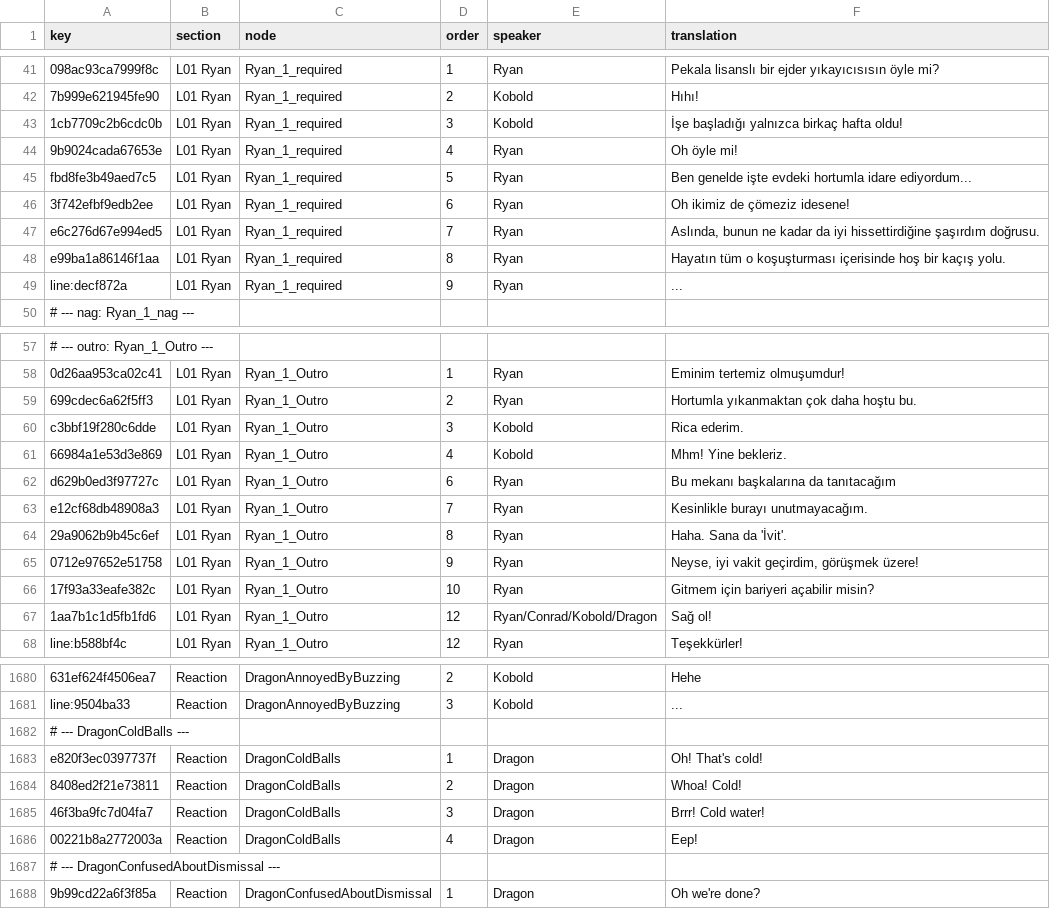
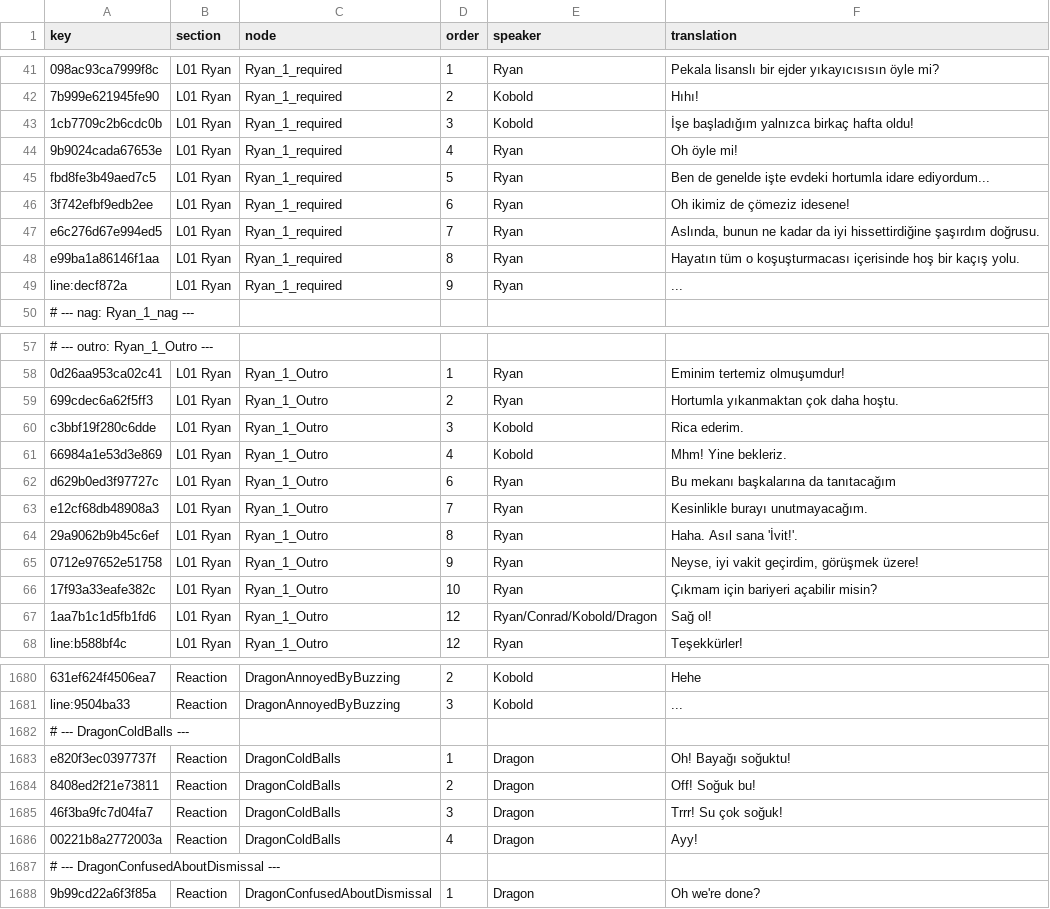
Before and after one commit to Darkbloodking00/dragnwash-localization-tr, a CSV file: Translations/tr/strings.csv, drawn as a sheet; only a part is shown, gaps mark what is left out; the diff covers the shown part only; the diff names each change by its address in the sheet, - before the commit and + after, or states it on an @@ line.

Commit message:
Level 1 Re-fur-bished

```diff
--- a/Translations/tr/strings.csv
+++ b/Translations/tr/strings.csv
-F43 (translation): İşe başladığı yalnızca birkaç hafta oldu!
+F43 (translation): İşe başladığım yalnızca birkaç hafta oldu!
-F45 (translation): Ben genelde işte…
+F45 (translation): Ben de genelde işte…
-F48 (translation): …tüm o koşuşturması içerisinde hoş…
+F48 (translation): …tüm o koşuşturmacası içerisinde hoş…
-F59 (translation): Hortumla yıkanmaktan çok daha hoştu bu.
+F59 (translation): Hortumla yıkanmaktan çok daha hoştu.
-F64 (translation): Haha. Sana da 'İvit'.
+F64 (translation): Haha. Asıl sana 'İvit!'.
-F66 (translation): Gitmem için bariyeri açabilir misin?
+F66 (translation): Çıkmam için bariyeri açabilir misin?
-F1683 (translation): Oh! That's cold!
+F1683 (translation): Oh! Bayağı soğuktu!
-F1684 (translation): Whoa! Cold!
+F1684 (translation): Off! Soğuk bu!
-F1685 (translation): Brrr! Cold water!
+F1685 (translation): Trrr! Su çok soğuk!
-F1686 (translation): Eep!
+F1686 (translation): Ayy!
```
Also changed, not shown: 2 edited cells elsewhere in this file.
